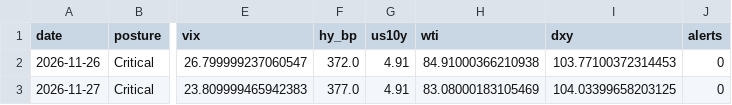
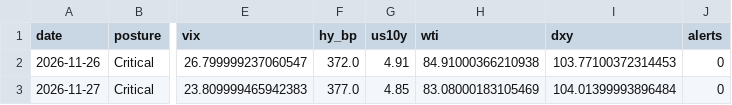
Before and after one commit to SHYLEN289/macro-cockpit, a CSV file: data/history.csv, drawn as a sheet; only a part is shown, gaps mark what is left out; the diff names each change by its address in the sheet, - before the commit and + after, or states it on an @@ line.

Commit message:
Update macro data

```diff
--- a/data/history.csv
+++ b/data/history.csv
-G3 (us10y): 4.91
+G3 (us10y): 4.85
-I3 (dxy): 104.03399658203125
+I3 (dxy): 104.01399993896484
```
Also changed, not shown: 1 other file.
